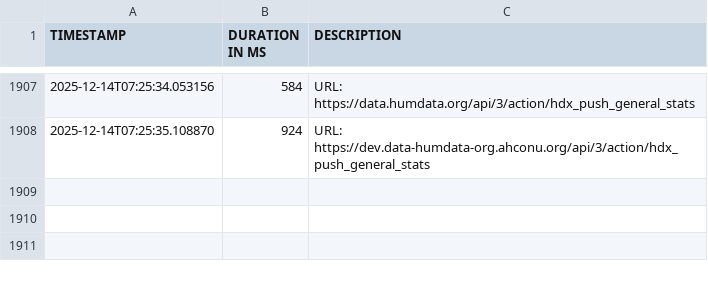
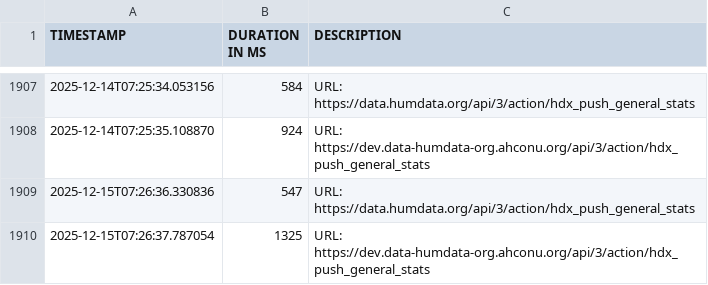
Before and after one commit to OCHA-DAP/hdx-general-scheduled-tasks, a CSV file: data/times_general_stats.csv, drawn as a sheet; only a part is shown, gaps mark what is left out; the diff names each change by its address in the sheet, - before the commit and + after, or states it on an @@ line.

```diff
--- a/data/times_general_stats.csv
+++ b/data/times_general_stats.csv
+row 1909: 2025-12-15T07:26:36.330836 | 547 | URL: https://data.humdata.org/api/3/action/hdx_push_general_stats
+row 1910: 2025-12-15T07:26:37.787054 | 1325 | URL: https://dev.data-humdata-org.ahconu.org/api/3/action/hdx_push_general_stats
```
